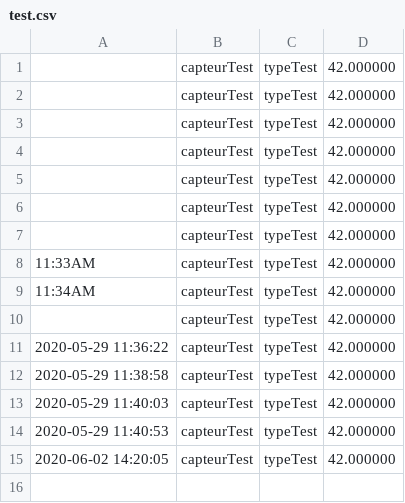
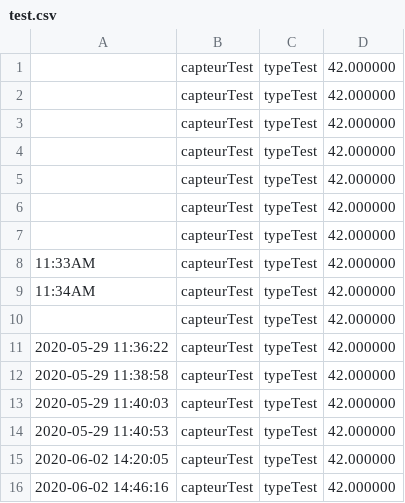
Before and after one commit to cogk/3if-tp-gl, a CSV file: Data/test.csv, drawn as a sheet.

```diff
--- a/Data/test.csv
+++ b/Data/test.csv
@@ -15 +15,2 @@
 2020-06-02 14:20:05;capteurTest;typeTest;42.000000;
+2020-06-02 14:46:16;capteurTest;typeTest;42.000000;
```
Also changed, not shown: 13 other files.
